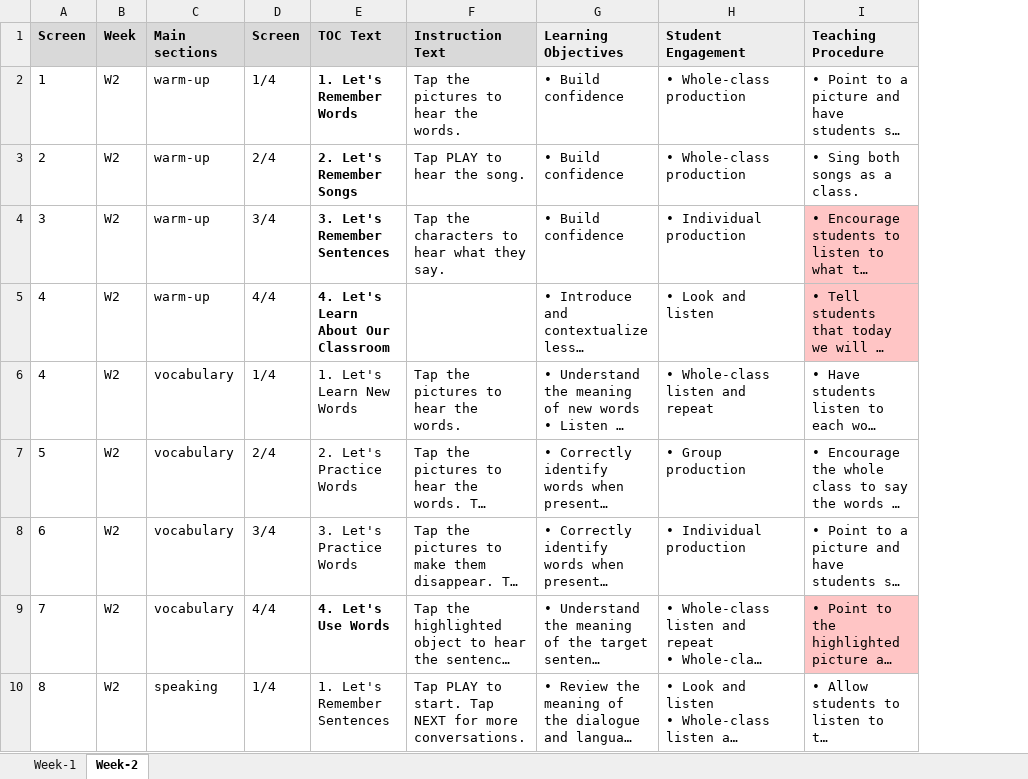
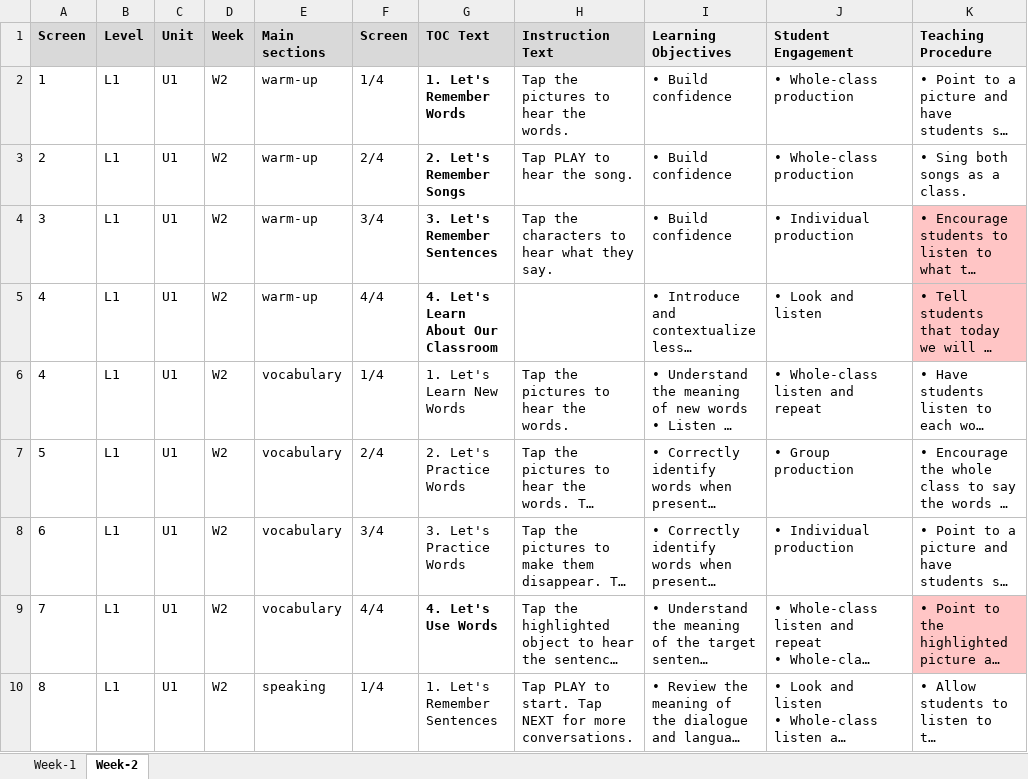
Before and after one commit to DeepaliRaikar/TestCodes, an Excel workbook: L1U1_Teaching Guide for Prepare Mode.xlsx, sheet Week-2, drawn as a sheet; only a part is shown; long unchanged cells end in …; values as stored, in another font and other column widths than the file's, no borders; conditional formats not drawn; the diff names each change by its address in the sheet, - before the commit and + after, or states it on an @@ line.

```diff
--- a/L1U1_Teaching Guide for Prepare Mode.xlsx (sheet Week-2)
+++ b/L1U1_Teaching Guide for Prepare Mode.xlsx (sheet Week-2)
+column B (Level), rows 2-10: all L1
+column C (Unit), rows 2-10: all U1
```
Also changed, not shown: sheet Week-1, 4 other files.
